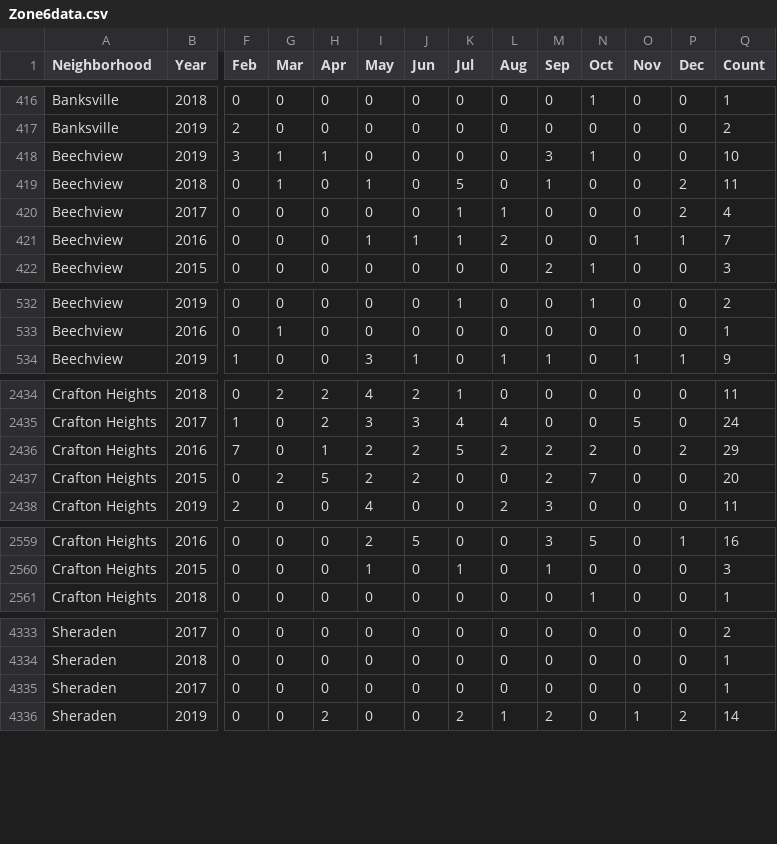
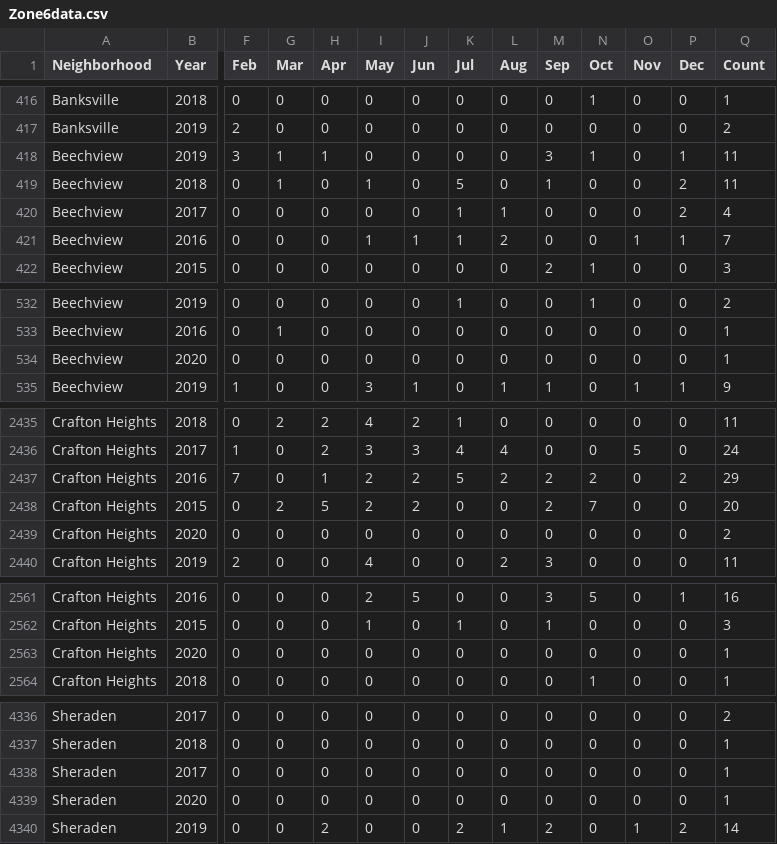
Before and after one commit to mhowe0422/mhowe0422.github.io, a CSV file: Zone6/Zone6data.csv, drawn as a sheet; only a part is shown, gaps mark what is left out; rows hold the shown columns only; the diff covers the shown part only; the diff names each change by its address in the sheet, - before the commit and + after, or states it on an @@ line.

```diff
--- a/Zone6/Zone6data.csv
+++ b/Zone6/Zone6data.csv
-P418 (Dec): 0
+P418 (Dec): 1
-Q418 (Count): 10
+Q418 (Count): 11
+row 534: Beechview | 2020 | 0 | 0 | 0 | 0 | 0 | 0 | 0 | 0 | 0 | 0 | 0 | 1
+row 2439: Crafton Heights | 2020 | 0 | 0 | 0 | 0 | 0 | 0 | 0 | 0 | 0 | 0 | 0 | 2
+row 2563: Crafton Heights | 2020 | 0 | 0 | 0 | 0 | 0 | 0 | 0 | 0 | 0 | 0 | 0 | 1
+row 4339: Sheraden | 2020 | 0 | 0 | 0 | 0 | 0 | 0 | 0 | 0 | 0 | 0 | 0 | 1
```
Also changed, not shown: 3 moved rows and 12 edited cells elsewhere in this file, 1 other file.
